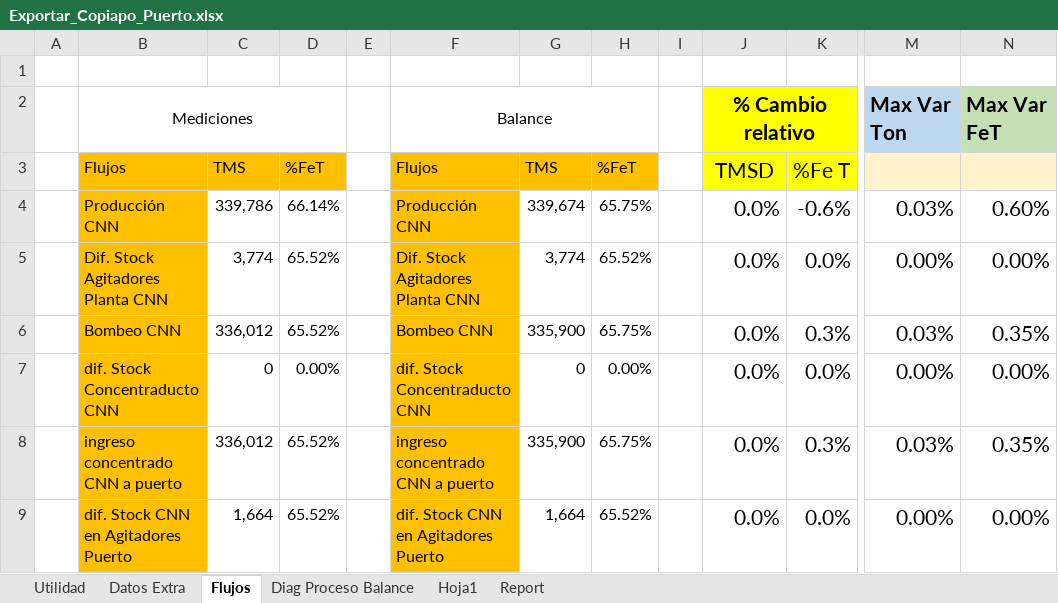
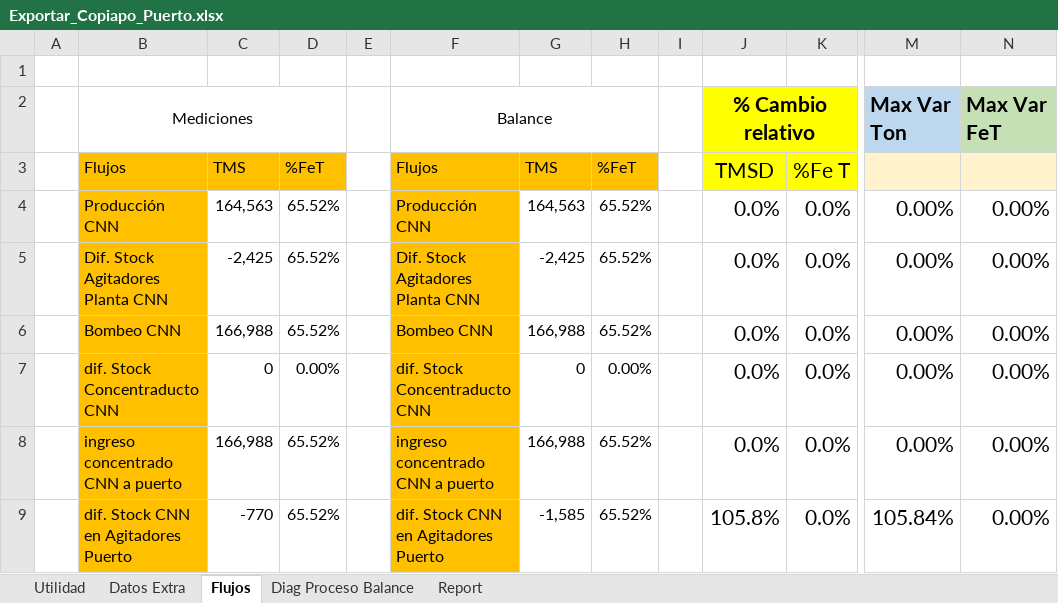
Before and after one commit to fracastr/minera, an Excel workbook: public/Export/Exportar_Copiapo_Puerto.xlsx, sheet Flujos, drawn as a sheet; only a part is shown, gaps mark what is left out; values as stored, in another font and other column widths than the file's, no borders; conditional formats not drawn; the diff covers the shown part only; the diff names each change by its address in the sheet, - before the commit and + after, or states it on an @@ line.

```diff
--- a/public/Export/Exportar_Copiapo_Puerto.xlsx (sheet Flujos)
+++ b/public/Export/Exportar_Copiapo_Puerto.xlsx (sheet Flujos)
-sheet tab: Hoja1
-C4: 339,786
+C4: 164,563
-D4: 66.14%
+D4: 65.52%
-G4: 339,674
+G4: 164,563
-H4: 65.75%
+H4: 65.52%
-K4: -0.6%
+K4: 0.0%
-M4: 0.03%
+M4: 0.00%
-N4: 0.60%
+N4: 0.00%
-C5: 3,774
+C5: -2,425
-G5: 3,774
+G5: -2,425
-C6: 336,012
+C6: 166,988
-G6: 335,900
+G6: 166,988
-H6: 65.75%
+H6: 65.52%
-K6: 0.3%
+K6: 0.0%
-M6: 0.03%
+M6: 0.00%
-N6: 0.35%
+N6: 0.00%
-C8: 336,012
+C8: 166,988
-G8: 335,900
+G8: 166,988
-H8: 65.75%
+H8: 65.52%
-K8: 0.3%
+K8: 0.0%
-M8: 0.03%
+M8: 0.00%
-N8: 0.35%
+N8: 0.00%
-C9: 1,664
+C9: -770
-G9: 1,664
+G9: -1,585
-J9: 0.0%
+J9: 105.8%
-M9: 0.00%
+M9: 105.84%
```
Also changed, not shown: 109 edited cells elsewhere in this sheet, sheet Utilidad, sheet Report, sheet Diag Proceso Balance, sheet Datos Extra, formulas that keep their value.
